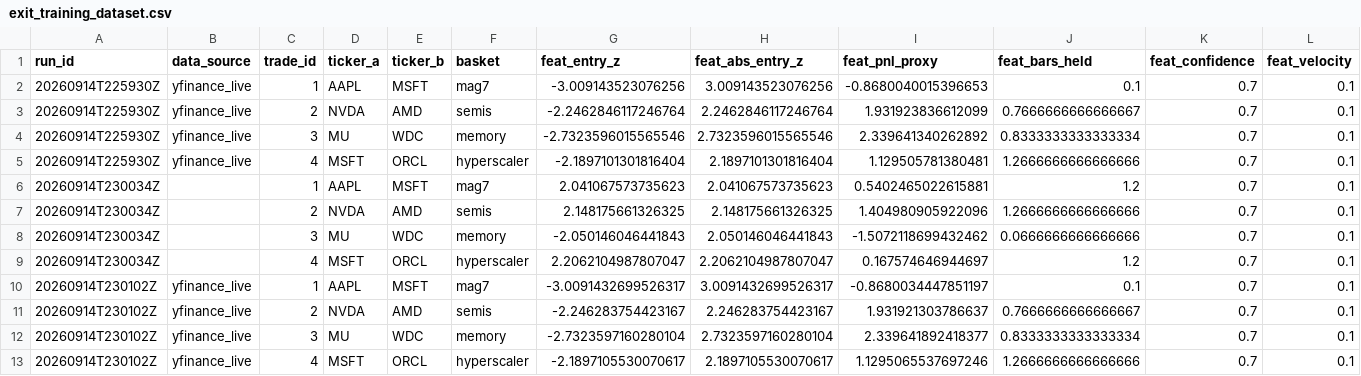
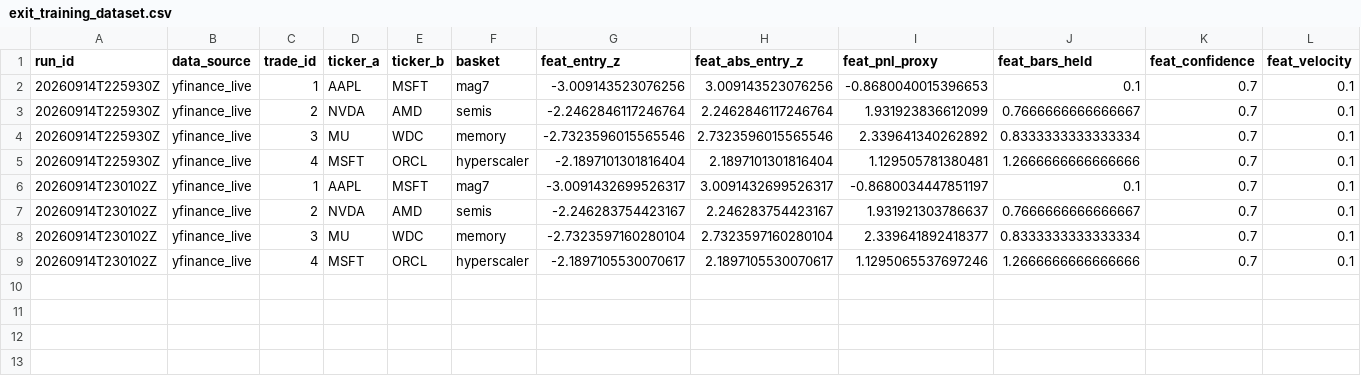
Before and after one commit to ujjwalmallem/SmartTrade_AdaptiveKalman, a CSV file: results/exit_training_dataset.csv, drawn as a sheet; only a part is shown; rows hold the shown columns only; the diff names each change by its address in the sheet, - before the commit and + after, or states it on an @@ line.

```diff
--- a/results/exit_training_dataset.csv
+++ b/results/exit_training_dataset.csv
-row 6: 20260914T230034Z |  | 1 | AAPL | MSFT | mag7 | 2.041067573735623 | 2.041067573735623 | 0.5402465022615881 | 1.2 | 0.7 | 0.1
-row 7: 20260914T230034Z |  | 2 | NVDA | AMD | semis | 2.148175661326325 | 2.148175661326325 | 1.404980905922096 | 1.2666666666666666 | 0.7 | 0.1
-row 8: 20260914T230034Z |  | 3 | MU | WDC | memory | -2.050146046441843 | 2.050146046441843 | -1.5072118699432462 | 0.0666666666666666 | 0.7 | 0.1
-row 9: 20260914T230034Z |  | 4 | MSFT | ORCL | hyperscaler | 2.2062104987807047 | 2.2062104987807047 | 0.167574646944697 | 1.2 | 0.7 | 0.1
```
